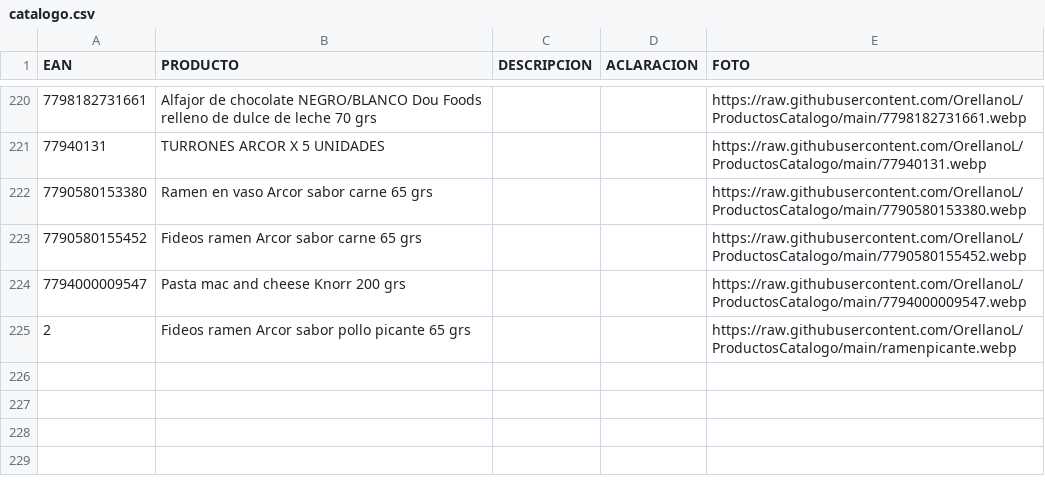
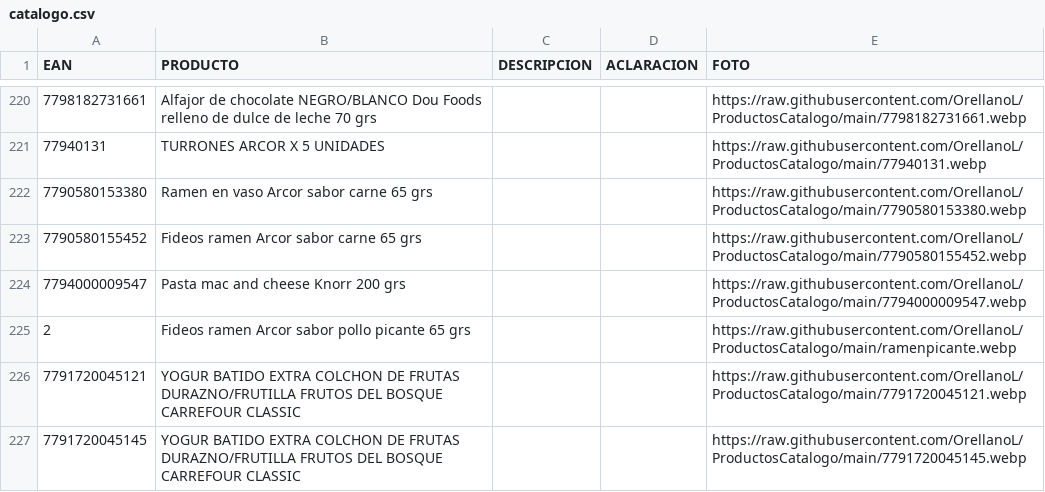
Before and after one commit to OrellanoL/ProductosCatalogo, a CSV file: catalogo.csv, drawn as a sheet; only a part is shown, gaps mark what is left out.

Commit message:
Update catalogo.csv

```diff
--- a/catalogo.csv
+++ b/catalogo.csv
@@ -225 +225,3 @@ EAN,PRODUCTO,DESCRIPCION,ACLARACION,FOTO
 2,Fideos ramen Arcor sabor  pollo picante 65 grs,,,https://raw.githubusercontent.com/OrellanoL/ProductosCatalogo/main/ramenpicante.webp
+7791720045121,YOGUR BATIDO EXTRA COLCHON DE FRUTAS DURAZNO/FRUTILLA FRUTOS DEL BOSQUE CARREFOUR CLASSIC,,,https://raw.githubusercontent.com/OrellanoL/ProductosCatalogo/main/7791720045121.webp
+7791720045145,YOGUR BATIDO EXTRA COLCHON DE FRUTAS DURAZNO/FRUTILLA FRUTOS DEL BOSQUE CARREFOUR CLASSIC,,,https://raw.githubusercontent.com/OrellanoL/ProductosCatalogo/main/7791720045145.webp
```
